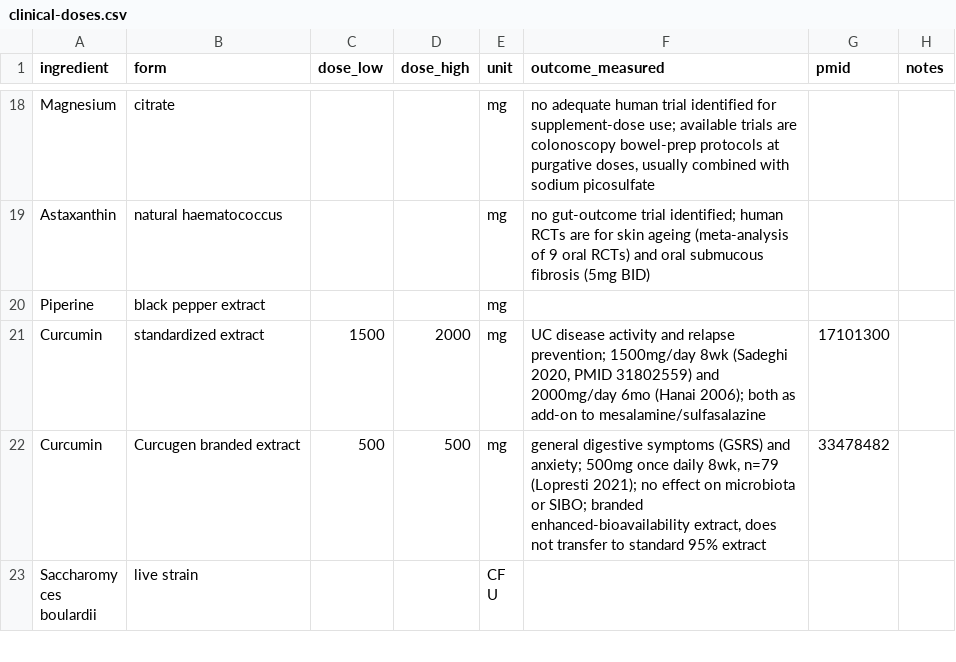
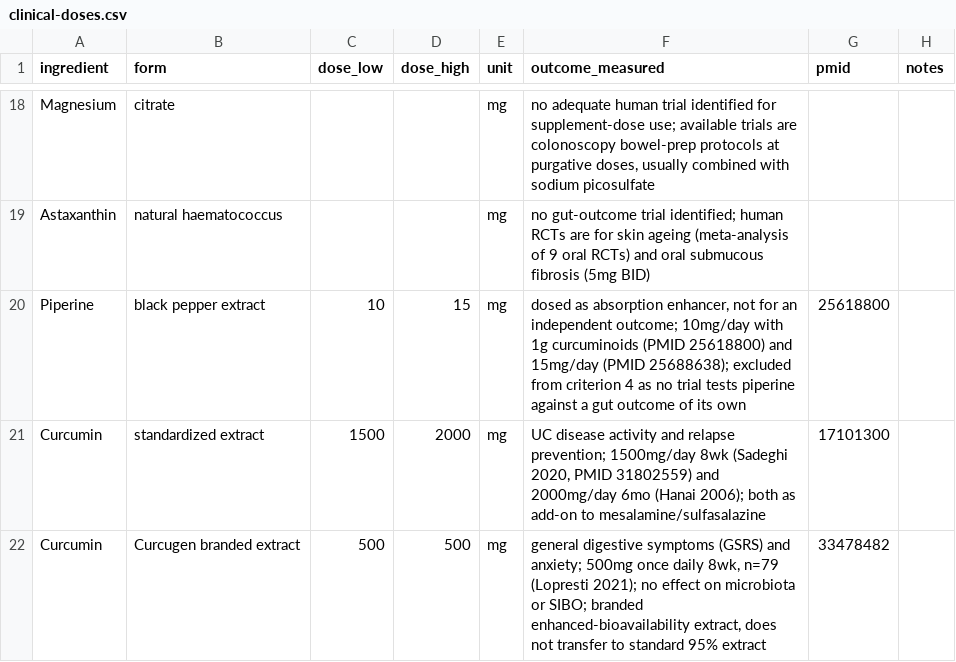
Before and after one commit to RyanPepple/supplement-facts-check, a CSV file: clinical-doses.csv, drawn as a sheet; only a part is shown, gaps mark what is left out; the shorter side is filled out with more unchanged rows.

Commit message:
Add piperine reference

```diff
--- a/clinical-doses.csv
+++ b/clinical-doses.csv
@@ -19,3 +19,3 @@ Magnesium,citrate,,,mg,"no adequate human trial identified for supplement-dose u
 Astaxanthin,natural haematococcus,,,mg,"no gut-outcome trial identified; human RCTs are for skin ageing (meta-analysis of 9 oral RCTs) and oral submucous fibrosis (5mg BID)",,
-Piperine,black pepper extract,,,mg,,,
+Piperine,black pepper extract,10,15,mg,"dosed as absorption enhancer, not for an independent outcome; 10mg/day with 1g curcuminoids (PMID 25618800) and 15mg/day (PMID 25688638); excluded from criterion 4 as no trial tests piperine against a gut outcome of its own",25618800,
 Curcumin,standardized extract,1500,2000,mg,"UC disease activity and relapse prevention; 1500mg/day 8wk (Sadeghi 2020, PMID 31802559) and 2000mg/day 6mo (Hanai 2006); both as add-on to mesalamine/sulfasalazine",17101300,
```
